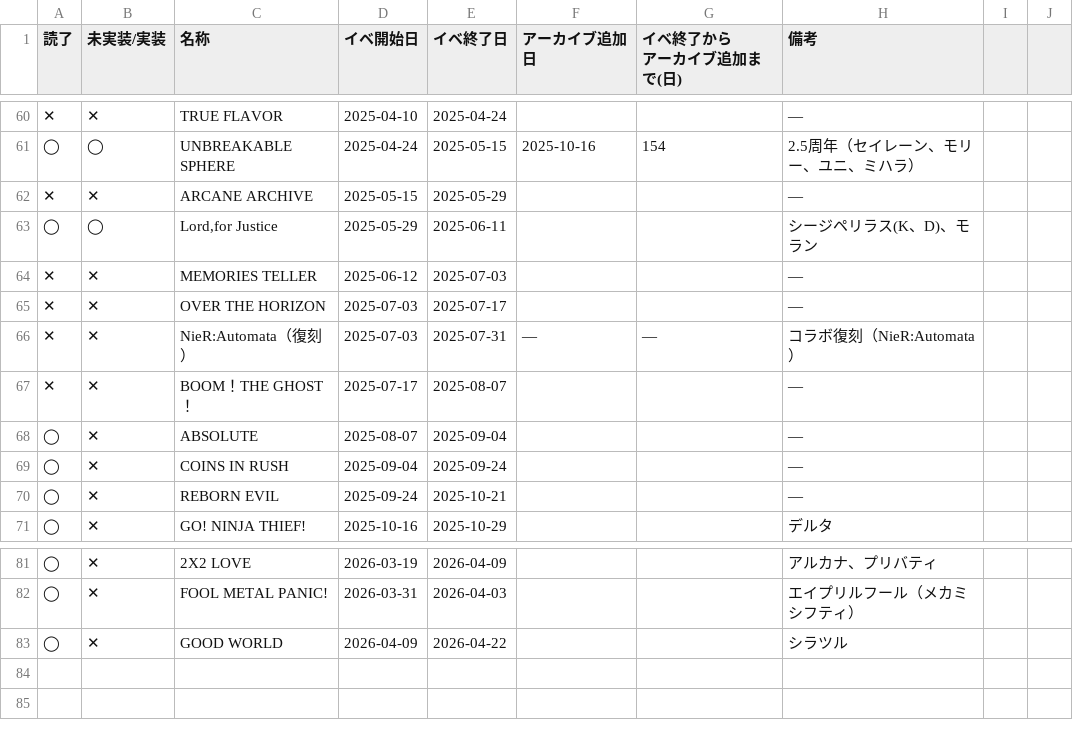
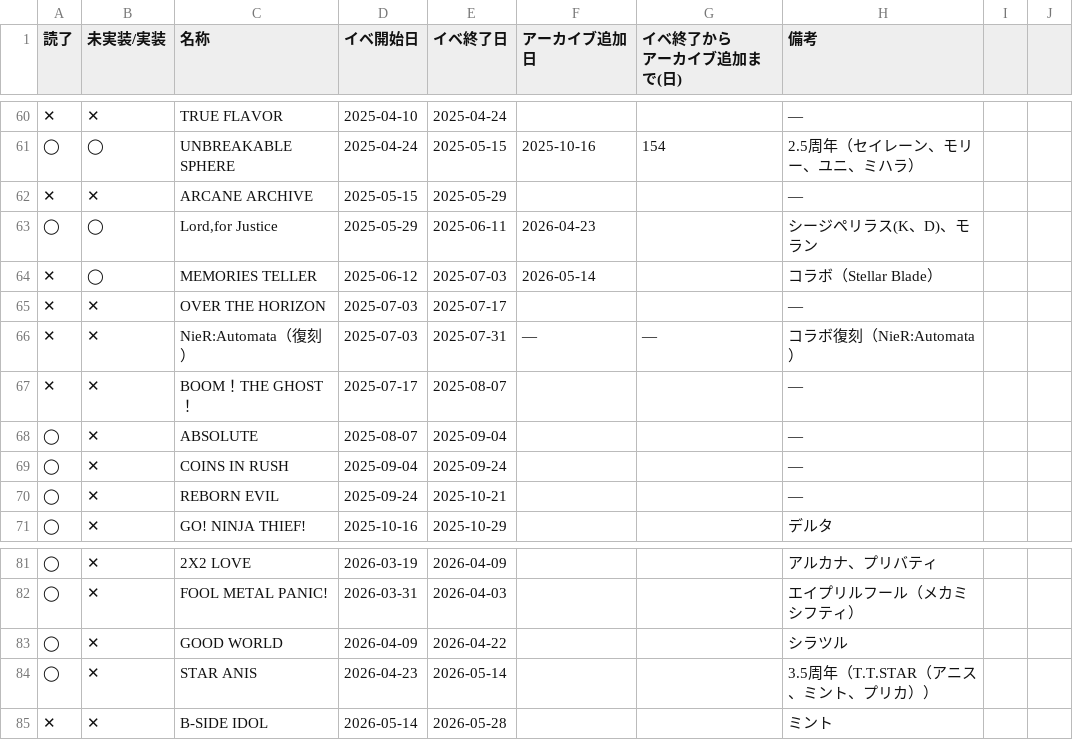
Before and after one commit to jirachi-tan/nikke-union-dashboard, a CSV file: public/data/events.csv, drawn as a sheet; only a part is shown, gaps mark what is left out.

Commit message:
Update events.csv

```diff
--- a/public/data/events.csv
+++ b/public/data/events.csv
@@ -63,4 +63,4 @@
 ✕,✕,ARCANE ARCHIVE,2025-05-15,2025-05-29,,,—,,
-◯,◯,"Lord,for Justice",2025-05-29,2025-06-11,,,シージペリラス(K、D)、モラン,,
-✕,✕,MEMORIES TELLER,2025-06-12,2025-07-03,,,—,,
+◯,◯,"Lord,for Justice",2025-05-29,2025-06-11,2026-04-23,,シージペリラス(K、D)、モラン,,
+✕,◯,MEMORIES TELLER,2025-06-12,2025-07-03,2026-05-14,,コラボ（Stellar Blade）,,
 ✕,✕,OVER THE HORIZON,2025-07-03,2025-07-17,,,—,,
@@ -84 +84,3 @@
 ◯,✕,GOOD WORLD,2026-04-09,2026-04-22,,,シラツル,,
+◯,✕,STAR ANIS,2026-04-23,2026-05-14,,,3.5周年（T.T.STAR（アニス、ミント、プリカ））,,
+✕,✕,B-SIDE IDOL,2026-05-14,2026-05-28,,,ミント,,
```
